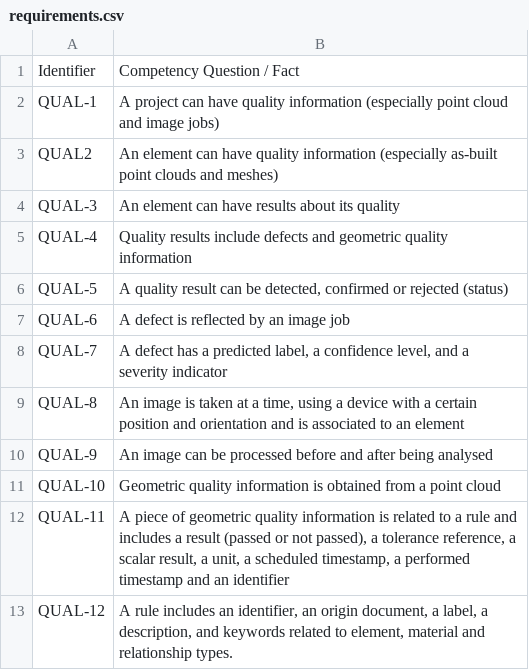
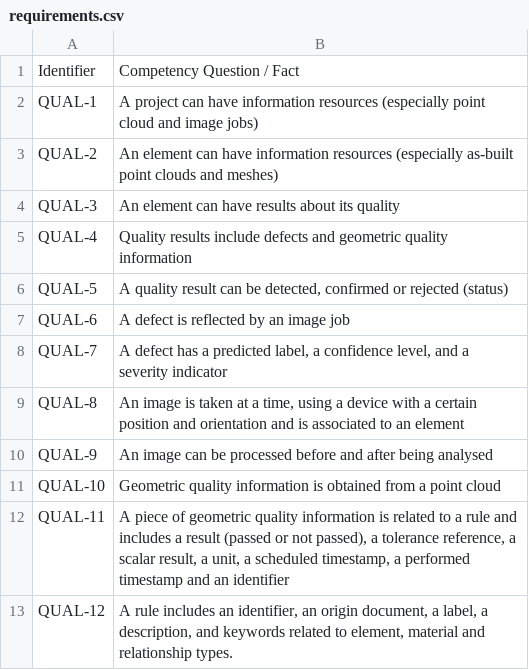
Before and after one commit to oeg-upm/cogito-quality-ontology, a CSV file: requirements/requirements.csv, drawn as a sheet.

Commit message:
V0.9.0 update requirements

```diff
--- a/requirements/requirements.csv
+++ b/requirements/requirements.csv
@@ -1,4 +1,4 @@
 Identifier;Competency Question / Fact
-QUAL-1;A project can have quality information (especially point cloud and image jobs)
-QUAL2;An element can have quality information (especially as-built point clouds and meshes)
+QUAL-1;A project can have information resources (especially point cloud and image jobs)
+QUAL-2;An element can have information resources (especially as-built point clouds and meshes)
 QUAL-3;An element can have results about its quality
```
